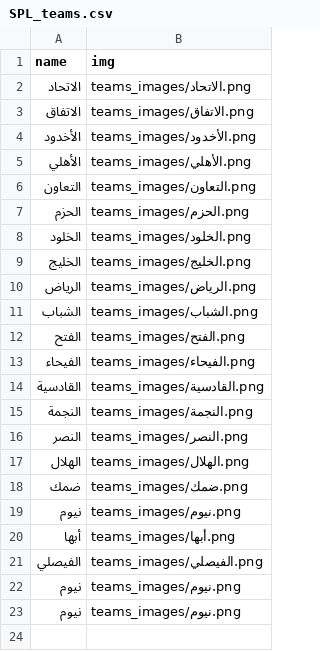
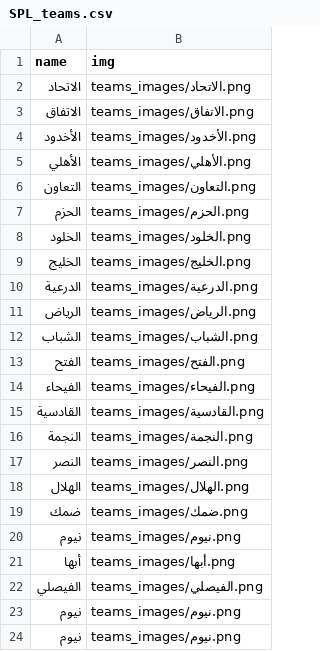
Before and after one commit to falahsab/jedwal, a CSV file: teams/SPL_teams.csv, drawn as a sheet.

Commit message:
Update SPL_teams.csv

```diff
--- a/teams/SPL_teams.csv
+++ b/teams/SPL_teams.csv
@@ -9,2 +9,3 @@ name,img
 الخليج,teams_images/الخليج.png
+الدرعية,teams_images/الدرعية.png
 الرياض,teams_images/الرياض.png
```
